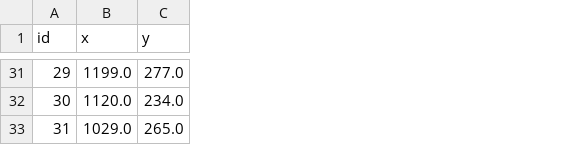
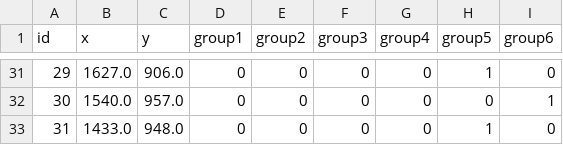
Before and after one commit to phillipdavidstearns/PhysicalComputing, a CSV file: CrashAndFlow_2/CrashAndFlow/lights.csv, drawn as a sheet; only a part is shown, gaps mark what is left out; the diff covers the shown part only; the diff names each change by its address in the sheet, - before the commit and + after, or states it on an @@ line.

```diff
--- a/CrashAndFlow_2/CrashAndFlow/lights.csv
+++ b/CrashAndFlow_2/CrashAndFlow/lights.csv
+column D (group1), rows 31-33: all 0
+column E (group2), rows 31-33: all 0
+column F (group3), rows 31-33: all 0
+column G (group4), rows 31-33: all 0
+column H (group5), rows 31-33: 1 | 0 | 1
+column I (group6), rows 31-33: 0 | 1 | 0
-B31 (x): 1199.0
+B31 (x): 1627.0
-C31 (y): 277.0
+C31 (y): 906.0
-B32 (x): 1120.0
+B32 (x): 1540.0
-C32 (y): 234.0
+C32 (y): 957.0
-B33 (x): 1029.0
+B33 (x): 1433.0
-C33 (y): 265.0
+C33 (y): 948.0
```
Also changed, not shown: 58 edited cells elsewhere in this file, 3 other files.
